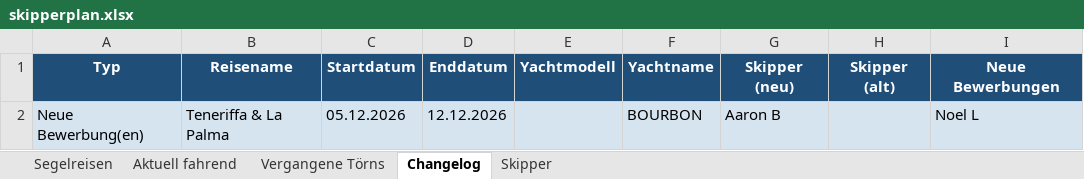
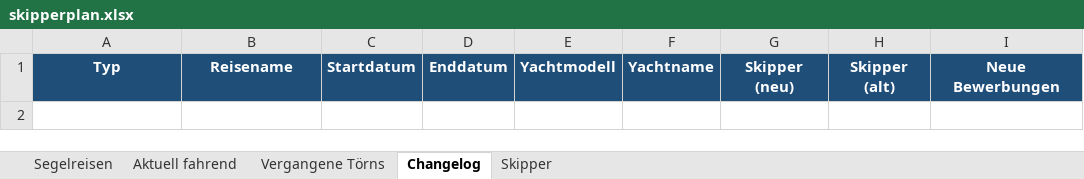
Before and after one commit to WolkeYachting/Skipperplan, an Excel workbook: skipperplan.xlsx, sheet Changelog, drawn as a sheet; values as stored, in another font and other column widths than the file's, no borders; the diff names each change by its address in the sheet, - before the commit and + after, or states it on an @@ line.

Commit message:
Skipperplan: 28.09.2026 03:01 UTC

```diff
--- a/skipperplan.xlsx (sheet Changelog)
+++ b/skipperplan.xlsx (sheet Changelog)
-row 2: Neue Bewerbung(en) | Teneriffa & La Palma | 05.12.2026 | 12.12.2026 |  | BOURBON | Aaron B |  | Noel L
```
Also changed, not shown: sheet Segelreisen.
